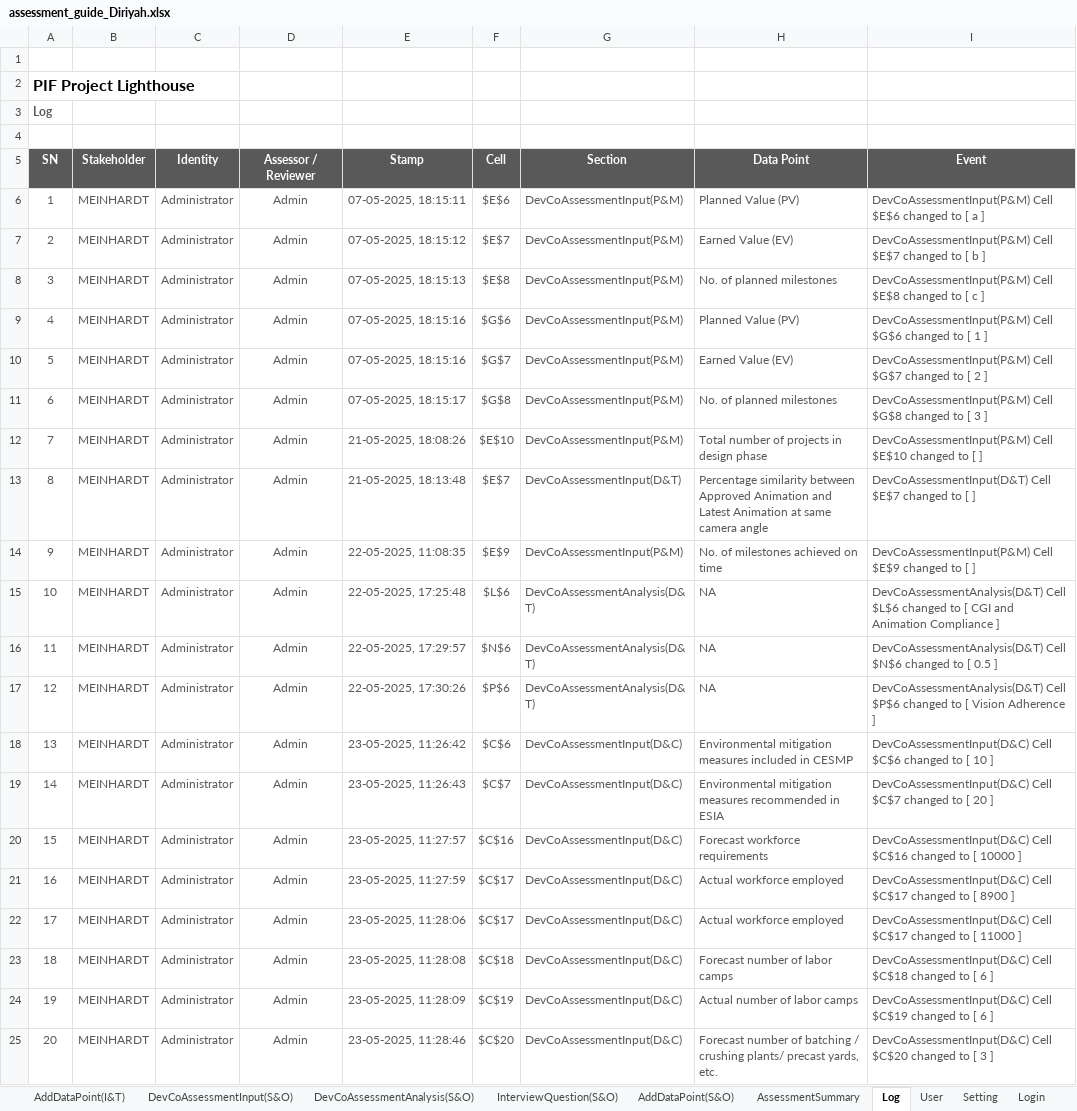
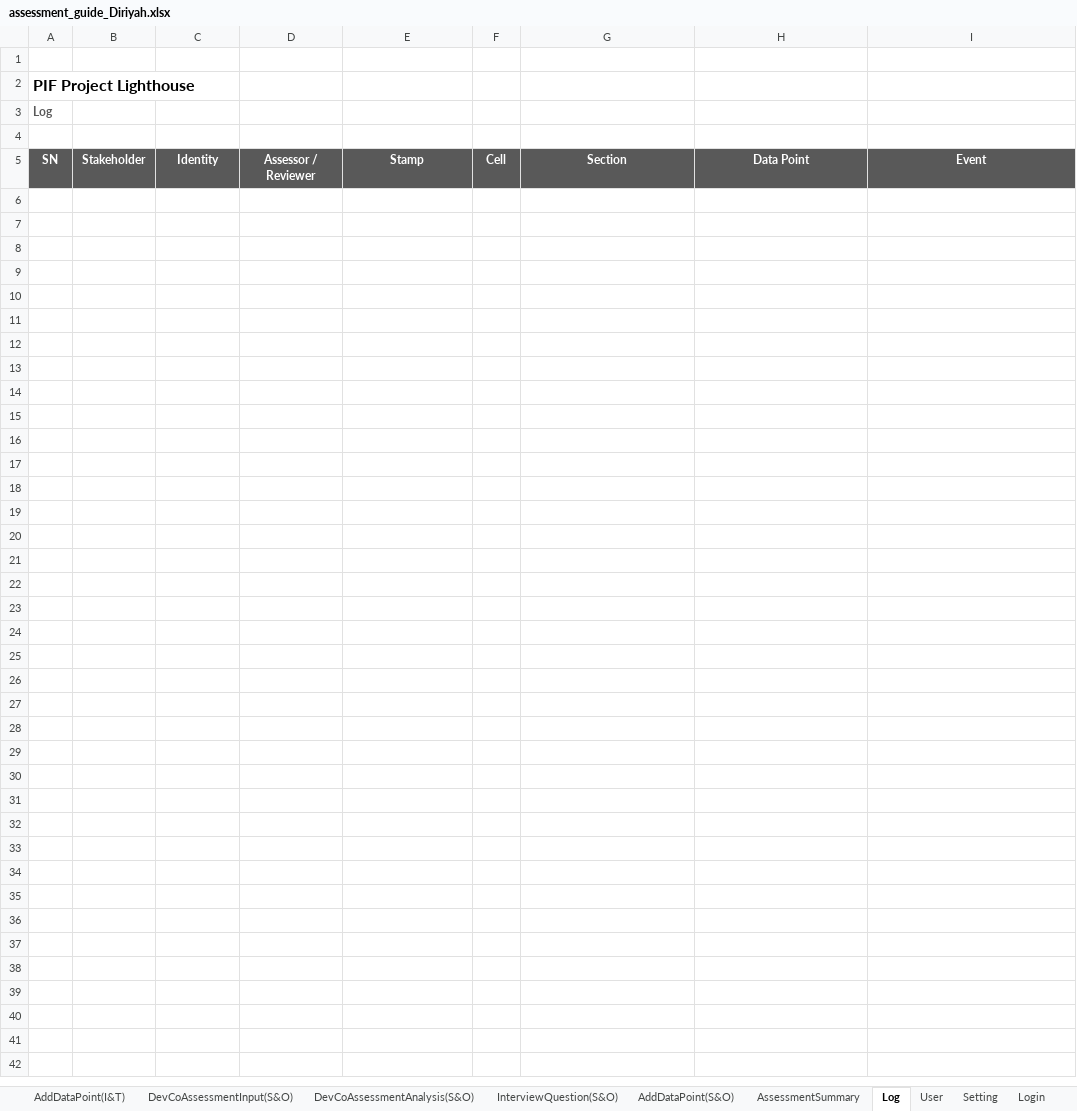
Before and after one commit to jemyap91/lighthouse_dash, an Excel workbook: assessment_guide/assessment_guide_Diriyah.xlsx, sheet Log, drawn as a sheet; only a part is shown; values as stored, in another font and other column widths than the file's, no borders; charts and pictures and table styles not drawn; the diff covers the shown part only; the diff names each change by its address in the sheet, - before the commit and + after, or states it on an @@ line.

Commit message:
latest code for Intermediate File compiler

```diff
--- a/assessment_guide/assessment_guide_Diriyah.xlsx (sheet Log)
+++ b/assessment_guide/assessment_guide_Diriyah.xlsx (sheet Log)
-row 6: 1 | MEINHARDT | Administrator | Admin | 07-05-2025, 18:15:11 | $E$6 | DevCoAssessmentInput(P&M) | Planned Value (PV) | DevCoAssessmentInput(P&M) Cell $E$6 changed to [ a ]
-row 7: 2 | MEINHARDT | Administrator | Admin | 07-05-2025, 18:15:12 | $E$7 | DevCoAssessmentInput(P&M) | Earned Value (EV) | DevCoAssessmentInput(P&M) Cell $E$7 changed to [ b ]
-row 8: 3 | MEINHARDT | Administrator | Admin | 07-05-2025, 18:15:13 | $E$8 | DevCoAssessmentInput(P&M) | No. of planned milestones | DevCoAssessmentInput(P&M) Cell $E$8 changed to [ c ]
-row 9: 4 | MEINHARDT | Administrator | Admin | 07-05-2025, 18:15:16 | $G$6 | DevCoAssessmentInput(P&M) | Planned Value (PV) | DevCoAssessmentInput(P&M) Cell $G$6 changed to [ 1 ]
-row 10: 5 | MEINHARDT | Administrator | Admin | 07-05-2025, 18:15:16 | $G$7 | DevCoAssessmentInput(P&M) | Earned Value (EV) | DevCoAssessmentInput(P&M) Cell $G$7 changed to [ 2 ]
-row 11: 6 | MEINHARDT | Administrator | Admin | 07-05-2025, 18:15:17 | $G$8 | DevCoAssessmentInput(P&M) | No. of planned milestones | DevCoAssessmentInput(P&M) Cell $G$8 changed to [ 3 ]
-row 12: 7 | MEINHARDT | Administrator | Admin | 21-05-2025, 18:08:26 | $E$10 | DevCoAssessmentInput(P&M) | Total number of projects in design phase | DevCoAssessmentInput(P&M) Cell $E$10 changed to [ ]
-row 13: 8 | MEINHARDT | Administrator | Admin | 21-05-2025, 18:13:48 | $E$7 | DevCoAssessmentInput(D&T) | Percentage similarity between Approved Animation and Latest Animation at same camera angle | DevCoAssessmentInput(D&T) Cell $E$7 changed to [ ]
-row 14: 9 | MEINHARDT | Administrator | Admin | 22-05-2025, 11:08:35 | $E$9 | DevCoAssessmentInput(P&M) | No. of milestones achieved on time | DevCoAssessmentInput(P&M) Cell $E$9 changed to [ ]
-row 15: 10 | MEINHARDT | Administrator | Admin | 22-05-2025, 17:25:48 | $L$6 | DevCoAssessmentAnalysis(D&T) | NA | DevCoAssessmentAnalysis(D&T) Cell $L$6 changed to [ CGI and Animation Compliance ]
-row 16: 11 | MEINHARDT | Administrator | Admin | 22-05-2025, 17:29:57 | $N$6 | DevCoAssessmentAnalysis(D&T) | NA | DevCoAssessmentAnalysis(D&T) Cell $N$6 changed to [ 0.5 ]
-row 17: 12 | MEINHARDT | Administrator | Admin | 22-05-2025, 17:30:26 | $P$6 | DevCoAssessmentAnalysis(D&T) | NA | DevCoAssessmentAnalysis(D&T) Cell $P$6 changed to [ Vision Adherence ]
-row 18: 13 | MEINHARDT | Administrator | Admin | 23-05-2025, 11:26:42 | $C$6 | DevCoAssessmentInput(D&C) | Environmental mitigation measures included in CESMP | DevCoAssessmentInput(D&C) Cell $C$6 changed to [ 10 ]
-row 19: 14 | MEINHARDT | Administrator | Admin | 23-05-2025, 11:26:43 | $C$7 | DevCoAssessmentInput(D&C) | Environmental mitigation measures recommended in ESIA | DevCoAssessmentInput(D&C) Cell $C$7 changed to [ 20 ]
-row 20: 15 | MEINHARDT | Administrator | Admin | 23-05-2025, 11:27:57 | $C$16 | DevCoAssessmentInput(D&C) | Forecast workforce requirements | DevCoAssessmentInput(D&C) Cell $C$16 changed to [ 10000 ]
-row 21: 16 | MEINHARDT | Administrator | Admin | 23-05-2025, 11:27:59 | $C$17 | DevCoAssessmentInput(D&C) | Actual workforce employed | DevCoAssessmentInput(D&C) Cell $C$17 changed to [ 8900 ]
-row 22: 17 | MEINHARDT | Administrator | Admin | 23-05-2025, 11:28:06 | $C$17 | DevCoAssessmentInput(D&C) | Actual workforce employed | DevCoAssessmentInput(D&C) Cell $C$17 changed to [ 11000 ]
-row 23: 18 | MEINHARDT | Administrator | Admin | 23-05-2025, 11:28:08 | $C$18 | DevCoAssessmentInput(D&C) | Forecast number of labor camps | DevCoAssessmentInput(D&C) Cell $C$18 changed to [ 6 ]
-row 24: 19 | MEINHARDT | Administrator | Admin | 23-05-2025, 11:28:09 | $C$19 | DevCoAssessmentInput(D&C) | Actual number of labor camps | DevCoAssessmentInput(D&C) Cell $C$19 changed to [ 6 ]
-row 25: 20 | MEINHARDT | Administrator | Admin | 23-05-2025, 11:28:46 | $C$20 | DevCoAssessmentInput(D&C) | Forecast number of batching / crushing plants/ precast yards, etc. | DevCoAssessmentInput(D&C) Cell $C$20 changed to [ 3 ]
```
Also changed, not shown: 14 removed rows elsewhere in this sheet, sheet Setting, sheet DevCoAssessmentInput(D&C), sheet DevCoAssessmentAnalysis(D&C), sheet AddDataPoint(D&C), sheet DevCoAssessmentInput(I&T), sheet DevCoAssessmentAnalysis(D&T), 21 more sheets, formulas that keep their value, hidden cells, charts or pictures, assessment_guide/assessment_guide_Qiddiya.xlsx, master_sheet.xlsx, 2 other files.
